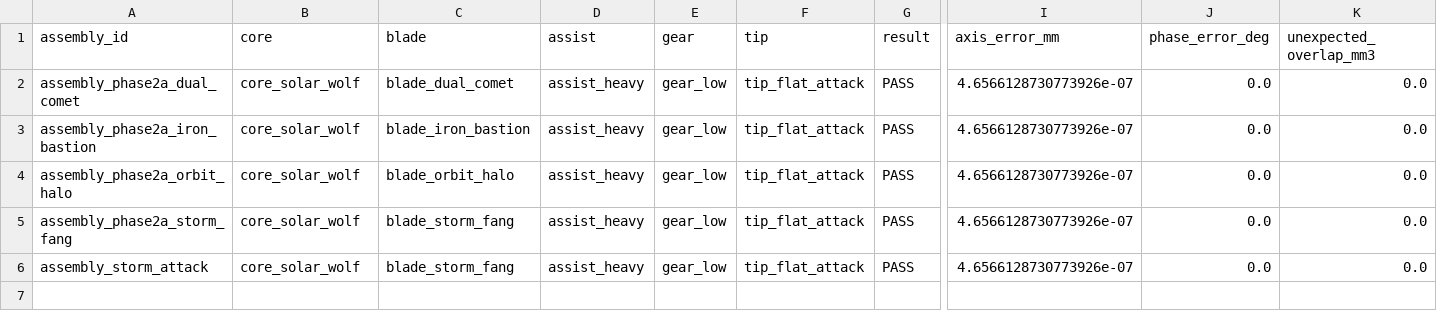
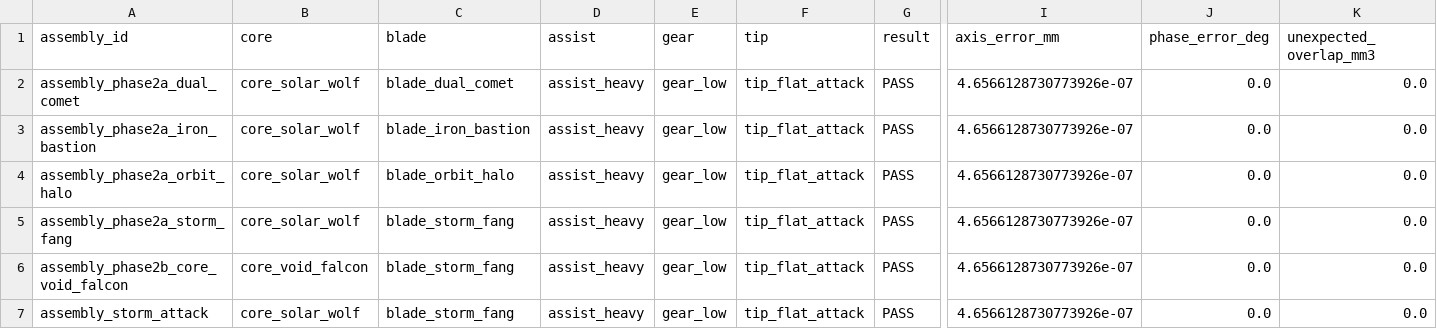
Before and after one commit to Capter121/riptop-arena, a CSV file: battle-top-designer/reports/assembly_matrix.csv, drawn as a sheet; only a part is shown, gaps mark what is left out; rows hold the shown columns only; the diff names each change by its address in the sheet, - before the commit and + after, or states it on an @@ line.

Commit message:
feat: add Void Falcon core quality slice

```diff
--- a/battle-top-designer/reports/assembly_matrix.csv
+++ b/battle-top-designer/reports/assembly_matrix.csv
+row 6: assembly_phase2b_core_void_falcon | core_void_falcon | blade_storm_fang | assist_heavy | gear_low | tip_flat_attack | PASS | 4.6566128730773926e-07 | 0.0 | 0.0
```
Also changed, not shown: 34 other files.
